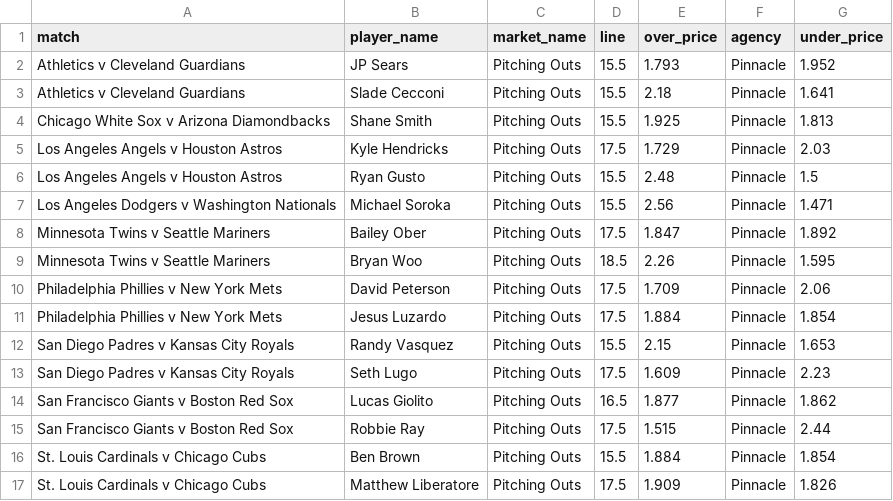
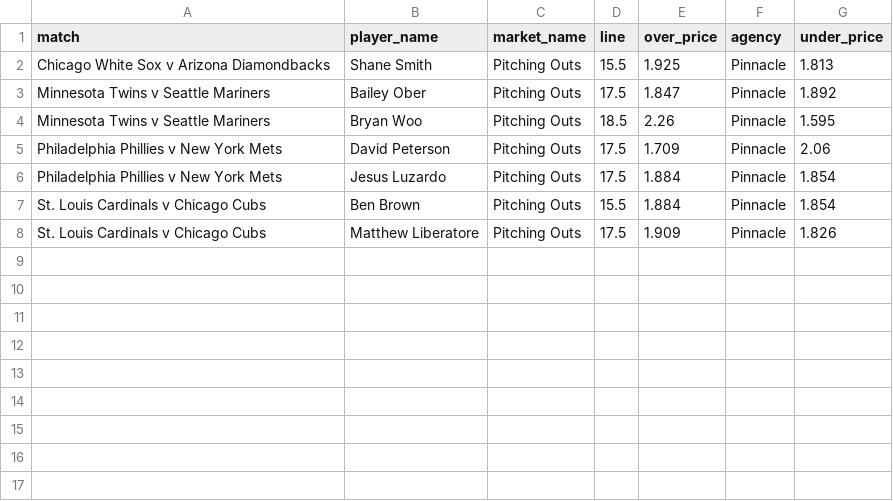
Before and after one commit to jamesbrown1417/MLB, a CSV file: Data/scraped_odds/pinnacle_pitching_outs.csv, drawn as a sheet; the diff names each change by its address in the sheet, - before the commit and + after, or states it on an @@ line.

```diff
--- a/Data/scraped_odds/pinnacle_pitching_outs.csv
+++ b/Data/scraped_odds/pinnacle_pitching_outs.csv
-row 2: Athletics v Cleveland Guardians | JP Sears | Pitching Outs | 15.5 | 1.793 | Pinnacle | 1.952
-row 3: Athletics v Cleveland Guardians | Slade Cecconi | Pitching Outs | 15.5 | 2.18 | Pinnacle | 1.641
-row 5: Los Angeles Angels v Houston Astros | Kyle Hendricks | Pitching Outs | 17.5 | 1.729 | Pinnacle | 2.03
-row 6: Los Angeles Angels v Houston Astros | Ryan Gusto | Pitching Outs | 15.5 | 2.48 | Pinnacle | 1.5
-row 7: Los Angeles Dodgers v Washington Nationals | Michael Soroka | Pitching Outs | 15.5 | 2.56 | Pinnacle | 1.471
-row 12: San Diego Padres v Kansas City Royals | Randy Vasquez | Pitching Outs | 15.5 | 2.15 | Pinnacle | 1.653
-row 13: San Diego Padres v Kansas City Royals | Seth Lugo | Pitching Outs | 17.5 | 1.609 | Pinnacle | 2.23
-row 14: San Francisco Giants v Boston Red Sox | Lucas Giolito | Pitching Outs | 16.5 | 1.877 | Pinnacle | 1.862
-row 15: San Francisco Giants v Boston Red Sox | Robbie Ray | Pitching Outs | 17.5 | 1.515 | Pinnacle | 2.44
```
Also changed, not shown: Data/scraped_odds/pinnacle_home_runs.csv, Data/scraped_odds/pinnacle_strikeouts.csv, 34 other files.
